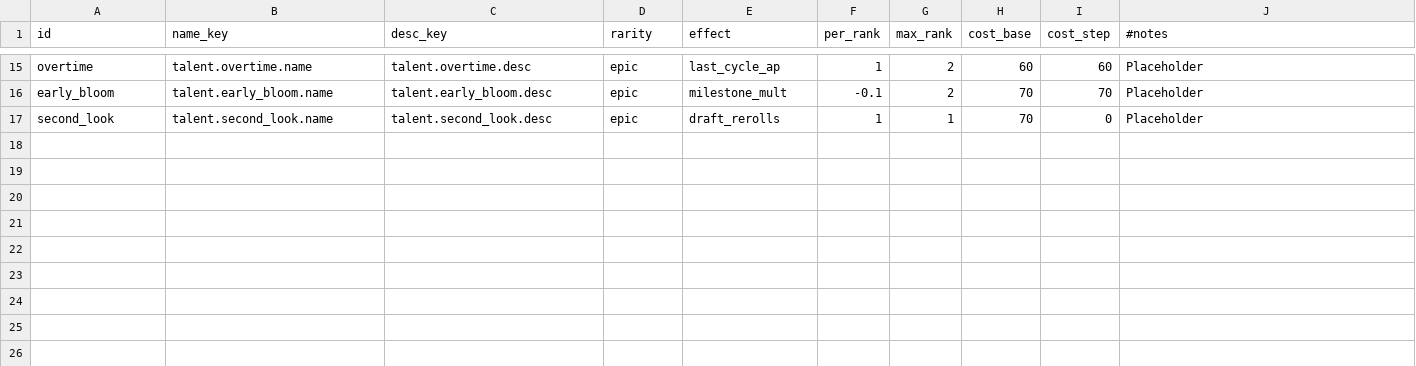
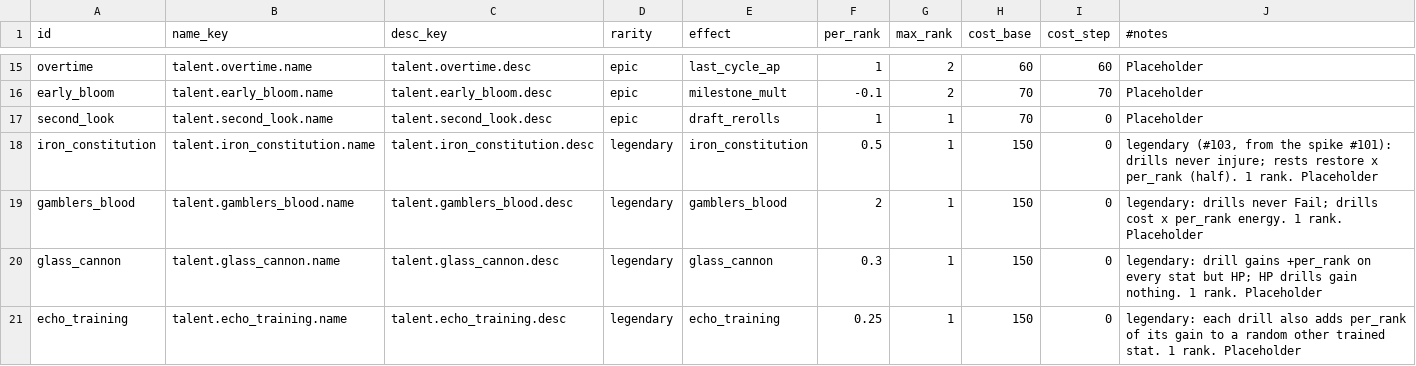
Before and after one commit to kjew2/MonStack, a CSV file: content_src/talents.csv, drawn as a sheet; only a part is shown, gaps mark what is left out.

```diff
--- a/content_src/talents.csv
+++ b/content_src/talents.csv
@@ -17 +17,5 @@ early_bloom,talent.early_bloom.name,talent.early_bloom.desc,epic,milestone_mult,
 second_look,talent.second_look.name,talent.second_look.desc,epic,draft_rerolls,1,1,70,0,Placeholder
+iron_constitution,talent.iron_constitution.name,talent.iron_constitution.desc,legendary,iron_constitution,0.5,1,150,0,"legendary (#103, from the spike #101): drills never injure; rests restore x per_rank (half). 1 rank. Placeholder"
+gamblers_blood,talent.gamblers_blood.name,talent.gamblers_blood.desc,legendary,gamblers_blood,2,1,150,0,"legendary: drills never Fail; drills cost x per_rank energy. 1 rank. Placeholder"
+glass_cannon,talent.glass_cannon.name,talent.glass_cannon.desc,legendary,glass_cannon,0.3,1,150,0,"legendary: drill gains +per_rank on every stat but HP; HP drills gain nothing. 1 rank. Placeholder"
+echo_training,talent.echo_training.name,talent.echo_training.desc,legendary,echo_training,0.25,1,150,0,"legendary: each drill also adds per_rank of its gain to a random other trained stat. 1 rank. Placeholder"
```
Also changed, not shown: content_src/strings.csv, content_src/vendor_rarities.csv, 33 other files.
